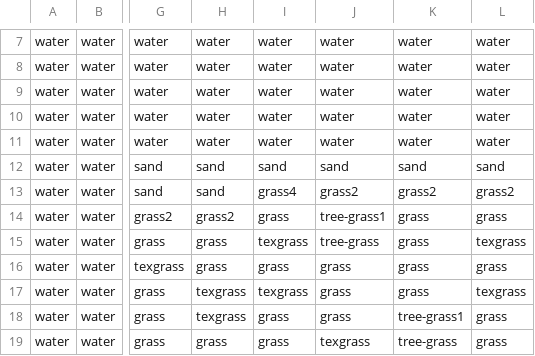
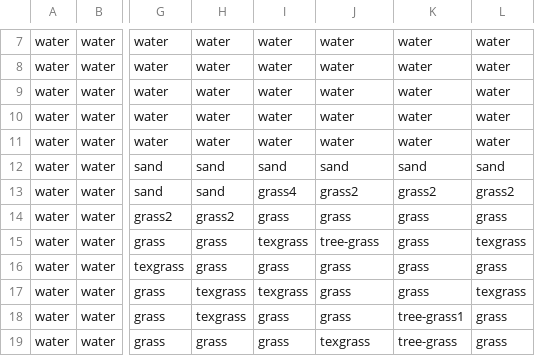
Before and after one commit to miastay/island-game, a CSV file: res/newdefaultmap.csv, drawn as a sheet; only a part is shown, gaps mark what is left out; the diff names each change by its address in the sheet, - before the commit and + after, or states it on an @@ line.

```diff
--- a/res/newdefaultmap.csv
+++ b/res/newdefaultmap.csv
-J14: tree-grass1
+J14: grass
```
Also changed, not shown: res/filenames.csv, 4 other files.
